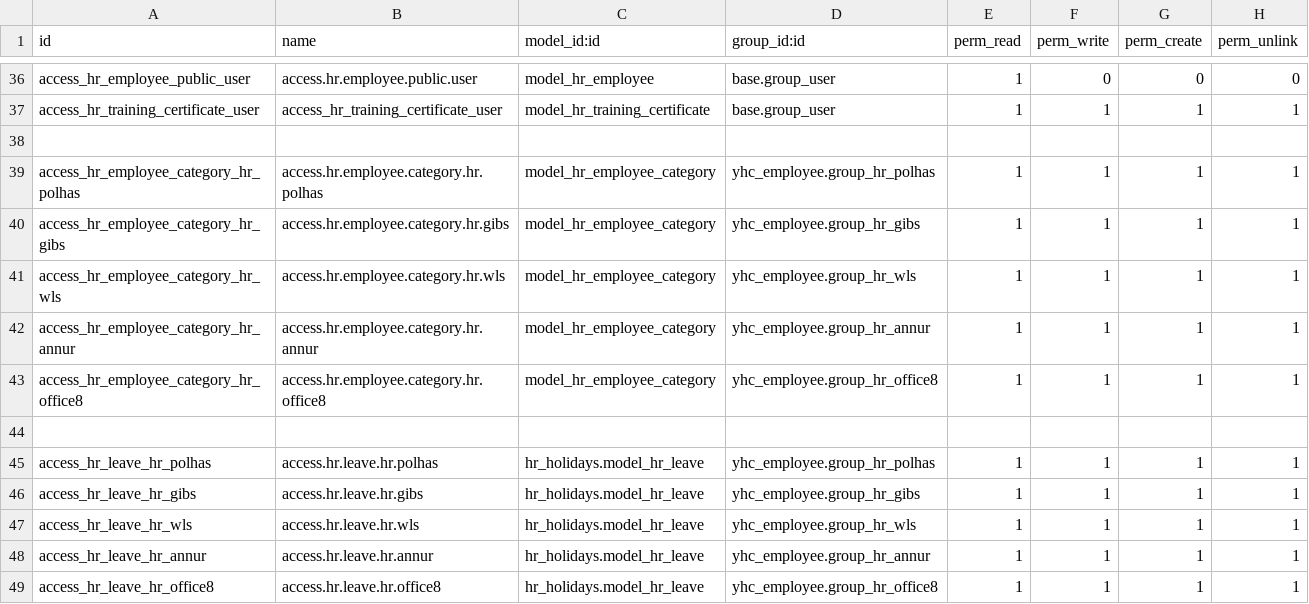
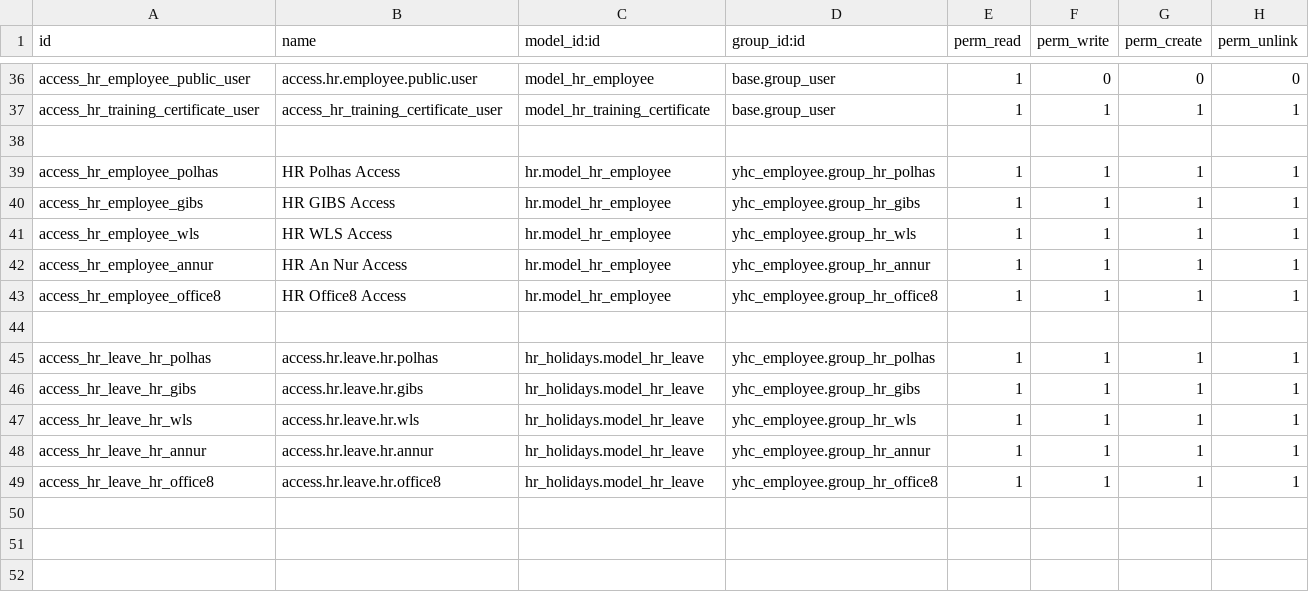
Before and after one commit to roihan365/module-yhc-employee-odoo, a CSV file: security/ir.model.access.csv, drawn as a sheet; only a part is shown, gaps mark what is left out.

Commit message:
rule access and group untuk membatasi hr

```diff
--- a/security/ir.model.access.csv
+++ b/security/ir.model.access.csv
@@ -38,7 +38,7 @@ access_hr_training_certificate_user,access_hr_training_certificate_user,model_hr
 
-access_hr_employee_category_hr_polhas,access.hr.employee.category.hr.polhas,model_hr_employee_category,yhc_employee.group_hr_polhas,1,1,1,1
-access_hr_employee_category_hr_gibs,access.hr.employee.category.hr.gibs,model_hr_employee_category,yhc_employee.group_hr_gibs,1,1,1,1
-access_hr_employee_category_hr_wls,access.hr.employee.category.hr.wls,model_hr_employee_category,yhc_employee.group_hr_wls,1,1,1,1
-access_hr_employee_category_hr_annur,access.hr.employee.category.hr.annur,model_hr_employee_category,yhc_employee.group_hr_annur,1,1,1,1
-access_hr_employee_category_hr_office8,access.hr.employee.category.hr.office8,model_hr_employee_category,yhc_employee.group_hr_office8,1,1,1,1
+access_hr_employee_polhas,HR Polhas Access,hr.model_hr_employee,yhc_employee.group_hr_polhas,1,1,1,1
+access_hr_employee_gibs,HR GIBS Access,hr.model_hr_employee,yhc_employee.group_hr_gibs,1,1,1,1
+access_hr_employee_wls,HR WLS Access,hr.model_hr_employee,yhc_employee.group_hr_wls,1,1,1,1
+access_hr_employee_annur,HR An Nur Access,hr.model_hr_employee,yhc_employee.group_hr_annur,1,1,1,1
+access_hr_employee_office8,HR Office8 Access,hr.model_hr_employee,yhc_employee.group_hr_office8,1,1,1,1
 
```
Also changed, not shown: 3 other files.
